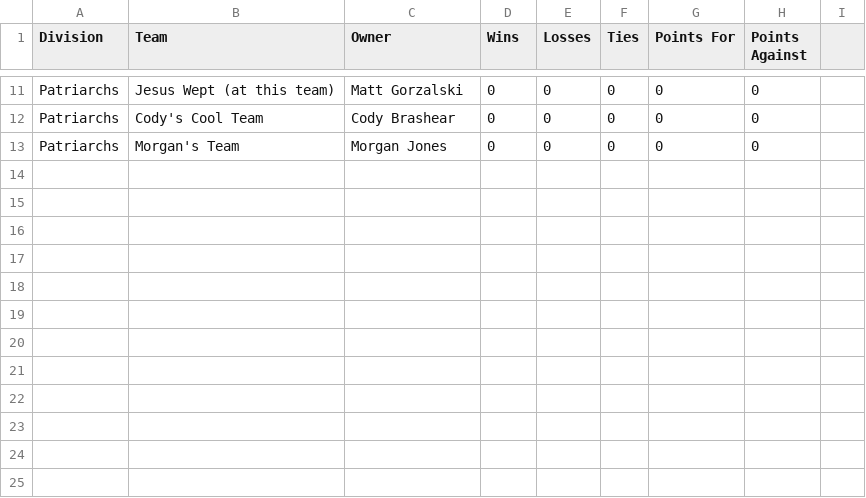
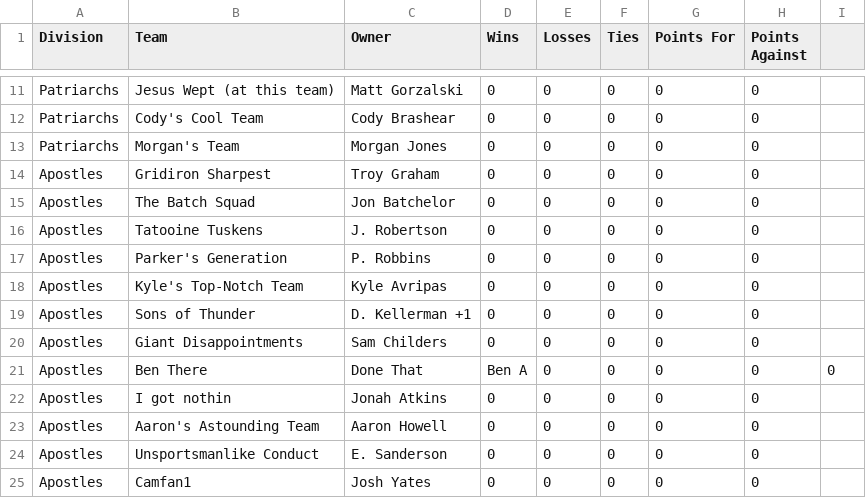
Before and after one commit to Lhclarkkent/mens-league-standings, a CSV file: standings.csv, drawn as a sheet; only a part is shown, gaps mark what is left out.

Commit message:
Update standings.csv

```diff
--- a/standings.csv
+++ b/standings.csv
@@ -13 +13,13 @@ Patriarchs,Cody's Cool Team,Cody Brashear,0,0,0,0,0
 Patriarchs,Morgan's Team,Morgan Jones,0,0,0,0,0
+Apostles,Gridiron Sharpest,Troy Graham,0,0,0,0,0
+Apostles,The Batch Squad,Jon Batchelor,0,0,0,0,0
+Apostles,Tatooine Tuskens,J. Robertson,0,0,0,0,0
+Apostles,Parker's Generation,P. Robbins,0,0,0,0,0
+Apostles,Kyle's Top-Notch Team,Kyle Avripas,0,0,0,0,0
+Apostles,Sons of Thunder,D. Kellerman +1,0,0,0,0,0
+Apostles,Giant Disappointments,Sam Childers,0,0,0,0,0
+Apostles,Ben There, Done That,Ben A,0,0,0,0,0
+Apostles,I got nothin,Jonah Atkins,0,0,0,0,0
+Apostles,Aaron's Astounding Team,Aaron Howell,0,0,0,0,0
+Apostles,Unsportsmanlike Conduct,E. Sanderson,0,0,0,0,0
+Apostles,Camfan1,Josh Yates,0,0,0,0,0
```
